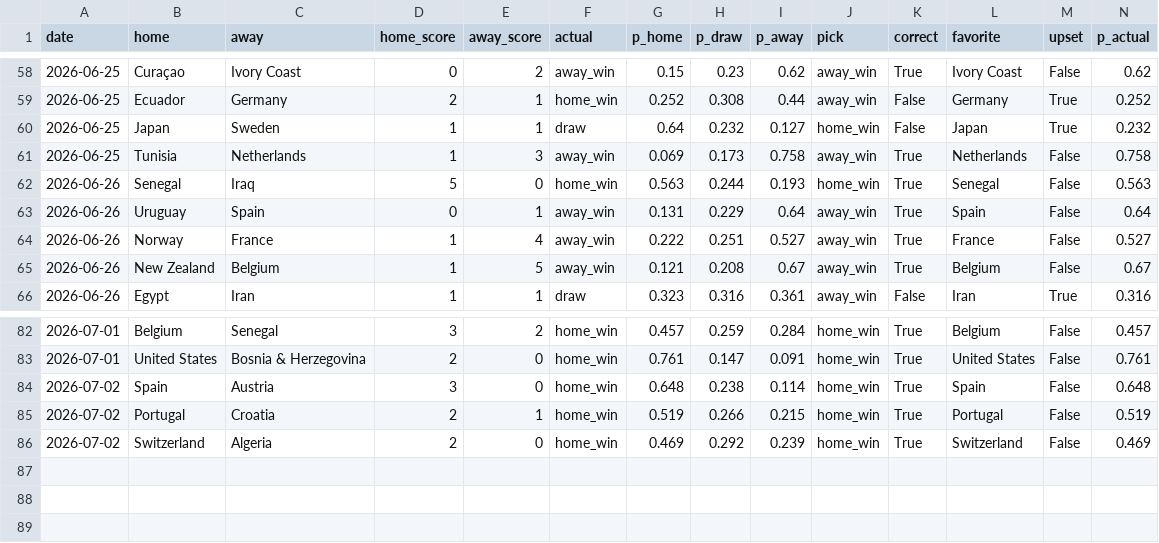
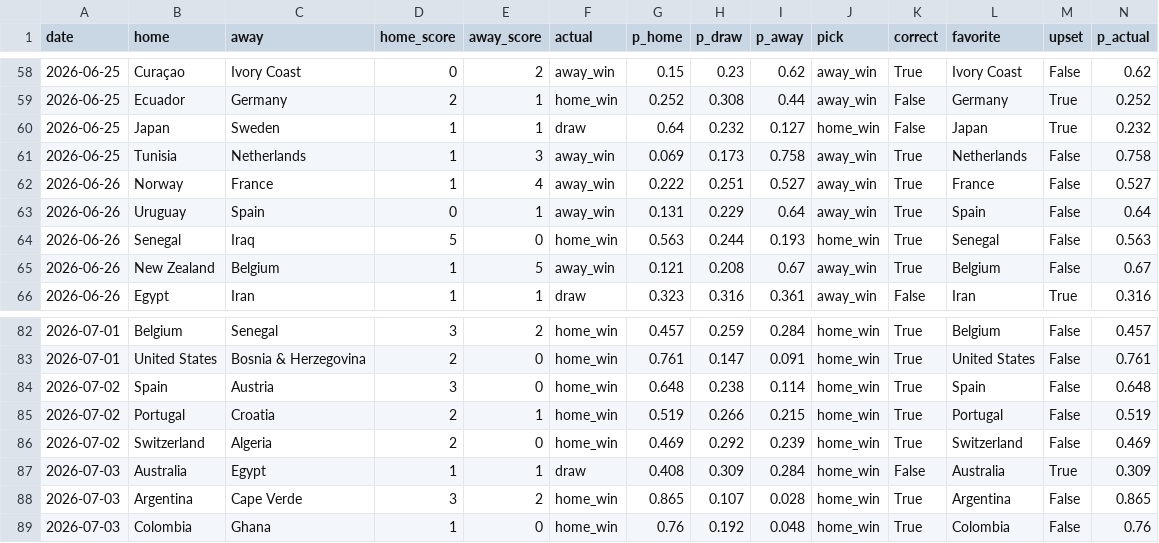
Before and after one commit to nmashiat/wc2026-command-center, a CSV file: outputs/wc2026_results.csv, drawn as a sheet; only a part is shown, gaps mark what is left out.

```diff
--- a/outputs/wc2026_results.csv
+++ b/outputs/wc2026_results.csv
@@ -61,5 +61,5 @@ date,home,away,home_score,away_score,actual,p_home,p_draw,p_away,pick,correct,fa
 2026-06-25,Tunisia,Netherlands,1,3,away_win,0.069,0.173,0.758,away_win,True,Netherlands,False,0.758
+2026-06-26,Norway,France,1,4,away_win,0.222,0.251,0.527,away_win,True,France,False,0.527
+2026-06-26,Uruguay,Spain,0,1,away_win,0.131,0.229,0.64,away_win,True,Spain,False,0.64
 2026-06-26,Senegal,Iraq,5,0,home_win,0.563,0.244,0.193,home_win,True,Senegal,False,0.563
-2026-06-26,Uruguay,Spain,0,1,away_win,0.131,0.229,0.64,away_win,True,Spain,False,0.64
-2026-06-26,Norway,France,1,4,away_win,0.222,0.251,0.527,away_win,True,France,False,0.527
 2026-06-26,New Zealand,Belgium,1,5,away_win,0.121,0.208,0.67,away_win,True,Belgium,False,0.67
@@ -86 +86,4 @@ date,home,away,home_score,away_score,actual,p_home,p_draw,p_away,pick,correct,fa
 2026-07-02,Switzerland,Algeria,2,0,home_win,0.469,0.292,0.239,home_win,True,Switzerland,False,0.469
+2026-07-03,Australia,Egypt,1,1,draw,0.408,0.309,0.284,home_win,False,Australia,True,0.309
+2026-07-03,Argentina,Cape Verde,3,2,home_win,0.865,0.107,0.028,home_win,True,Argentina,False,0.865
+2026-07-03,Colombia,Ghana,1,0,home_win,0.76,0.192,0.048,home_win,True,Colombia,False,0.76
```
Also changed, not shown: outputs/goals_by_day.csv, outputs/predictions.csv, 10 other files.
